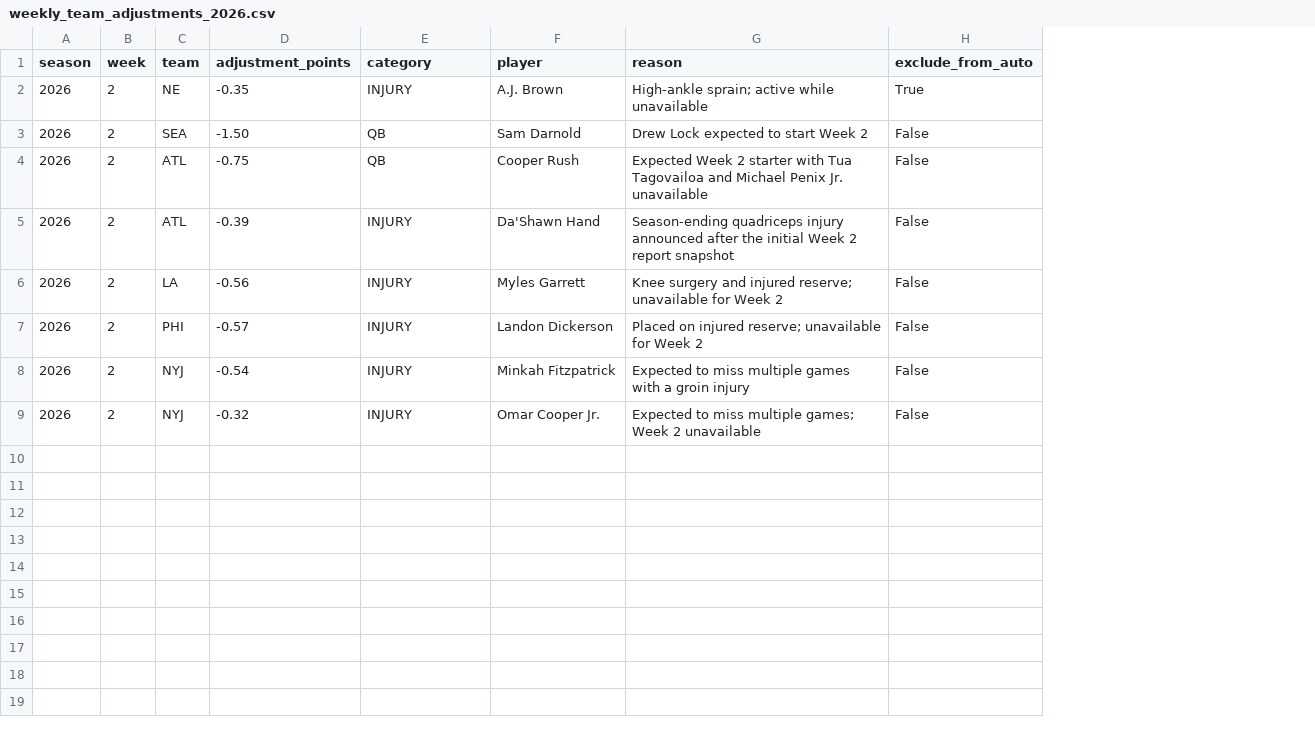
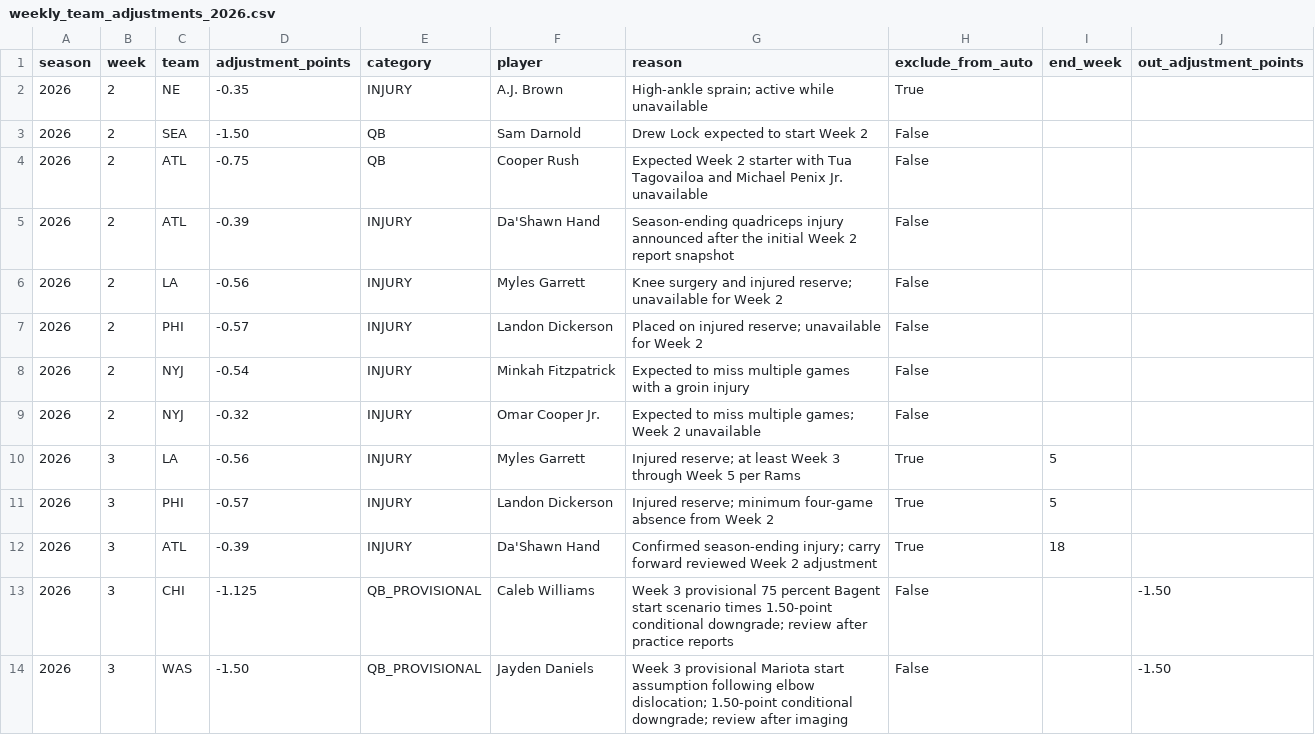
Before and after one commit to zgriesser-hue/-core-v2-nfl, a CSV file: data/model/weekly_team_adjustments_2026.csv, drawn as a sheet; the diff names each change by its address in the sheet, - before the commit and + after, or states it on an @@ line.

Commit message:
Account for Week 3 QB uncertainty and continuing major injuries (#12)
* Account for Week 3 QB uncertainty and continuing major injuries

* Account for Week 3 QB uncertainty and continuing major injuries

* Account for Week 3 QB uncertainty and continuing major injuries

* Account for Week 3 QB uncertainty and continuing major injuries

* Account for Week 3 QB uncertainty and continuing major injuries

* Account for Week 3 QB uncertainty and continuing major injuries

* Account for Week 3 QB uncertainty and continuing major injuries

* Account for Week 3 QB uncertainty and continuing major injuries

* Preserve unchanged provisional band rounding

```diff
--- a/data/model/weekly_team_adjustments_2026.csv
+++ b/data/model/weekly_team_adjustments_2026.csv
+column I (end_week), empty
+column J (out_adjustment_points), empty
+row 10: 2026 | 3 | LA | -0.56 | INJURY | Myles Garrett | Injured reserve; at least Week 3 through Week 5 per Rams | True | 5
+row 11: 2026 | 3 | PHI | -0.57 | INJURY | Landon Dickerson | Injured reserve; minimum four-game absence from Week 2 | True | 5
+row 12: 2026 | 3 | ATL | -0.39 | INJURY | Da'Shawn Hand | Confirmed season-ending injury; carry forward reviewed Week 2 adjustment | True | 18
+row 13: 2026 | 3 | CHI | -1.125 | QB_PROVISIONAL | Caleb Williams | Week 3 provisional 75 percent Bagent start scenario times 1.50-point conditional downgrade; review after practice reports | False |  | -1.50
+row 14: 2026 | 3 | WAS | -1.50 | QB_PROVISIONAL | Jayden Daniels | Week 3 provisional Mariota start assumption following elbow dislocation; 1.50-point conditional downgrade; review after imaging | False |  | -1.50
```
Also changed, not shown: current_live_board.csv, data/production/2026/week_03/personnel_adjustments.csv, 5 other files.
